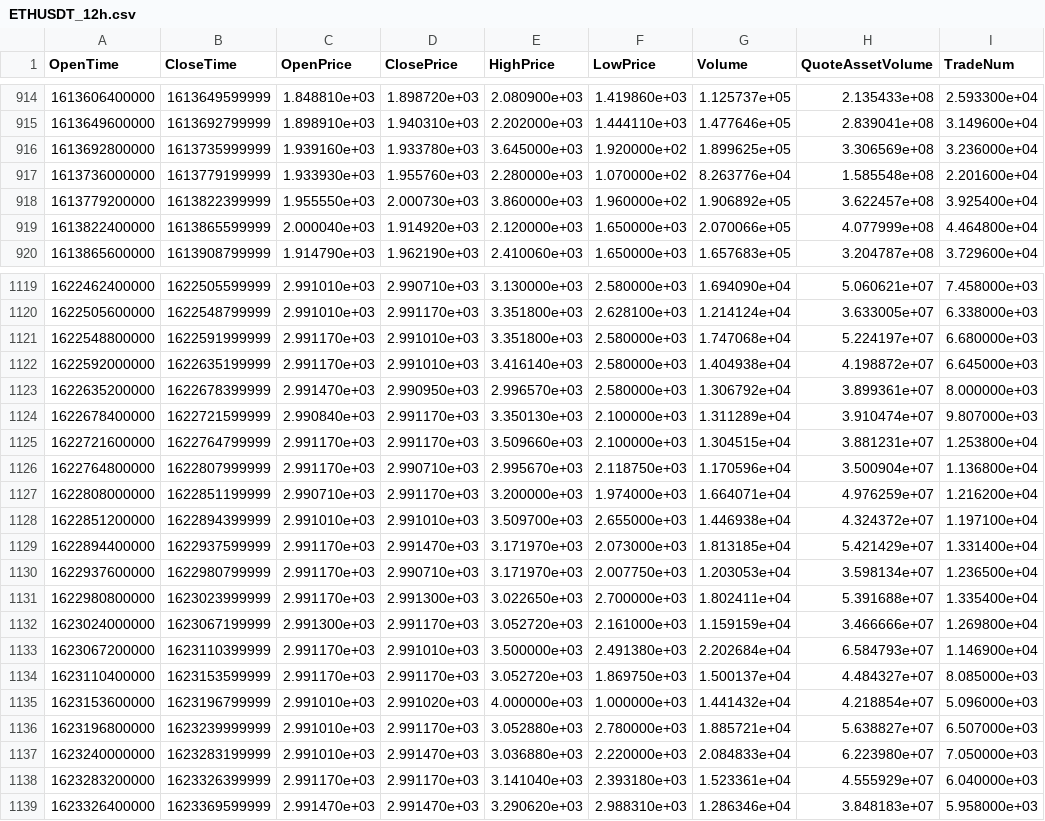
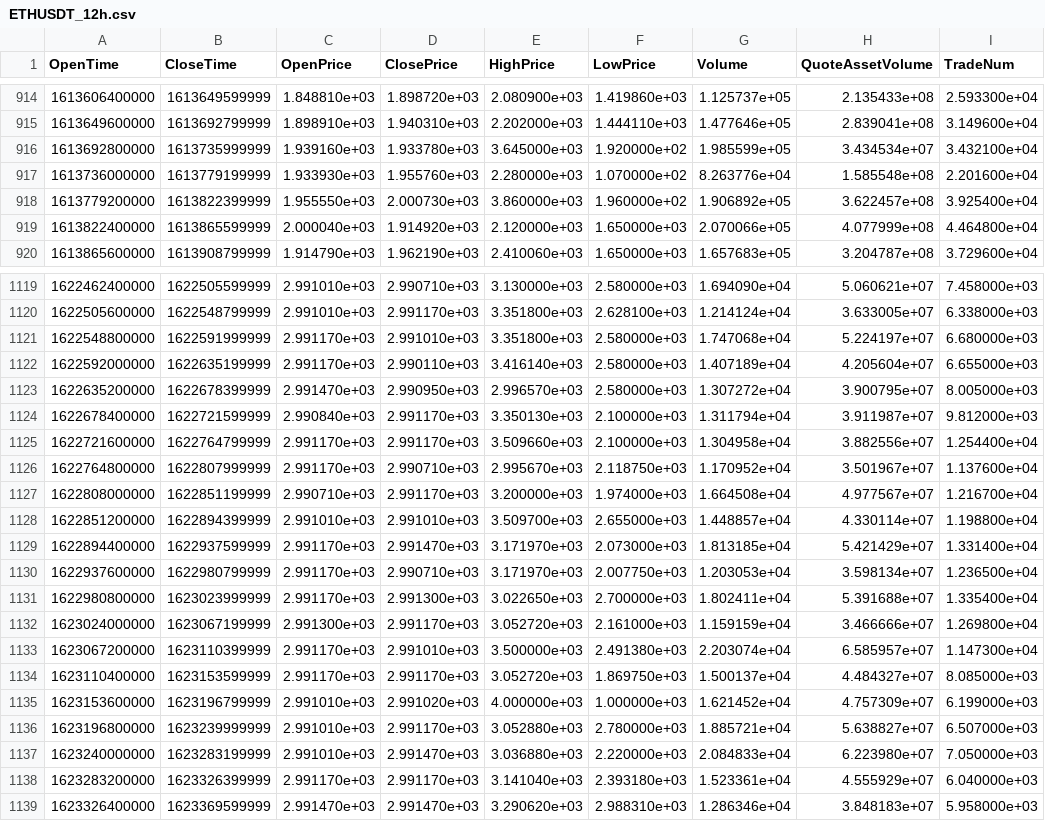
Before and after one commit to Makoto2024/BinanceTrader, a CSV file: price_data/ETHUSDT/ETHUSDT_12h.csv, drawn as a sheet; only a part is shown, gaps mark what is left out; the diff covers the shown part only.

Commit message:
Update price data of ETHUSDT to that of its perpetual contact.

```diff
--- a/price_data/ETHUSDT/ETHUSDT_12h.csv
+++ b/price_data/ETHUSDT/ETHUSDT_12h.csv
@@ -915,3 +915,3 @@ OpenTime,CloseTime,OpenPrice,ClosePrice,HighPrice,LowPrice,Volume,QuoteAssetVolu
 1613649600000,1613692799999,1.898910e+03,1.940310e+03,2.202000e+03,1.444110e+03,1.477646e+05,2.839041e+08,3.149600e+04
-1613692800000,1613735999999,1.939160e+03,1.933780e+03,3.645000e+03,1.920000e+02,1.899625e+05,3.306569e+08,3.236000e+04
+1613692800000,1613735999999,1.939160e+03,1.933780e+03,3.645000e+03,1.920000e+02,1.985599e+05,3.434534e+07,3.432100e+04
 1613736000000,1613779199999,1.933930e+03,1.955760e+03,2.280000e+03,1.070000e+02,8.263776e+04,1.585548e+08,2.201600e+04
@@ -1121,9 +1121,9 @@ OpenTime,CloseTime,OpenPrice,ClosePrice,HighPrice,LowPrice,Volume,QuoteAssetVolu
 1622548800000,1622591999999,2.991170e+03,2.991010e+03,3.351800e+03,2.580000e+03,1.747068e+04,5.224197e+07,6.680000e+03
-1622592000000,1622635199999,2.991170e+03,2.991010e+03,3.416140e+03,2.580000e+03,1.404938e+04,4.198872e+07,6.645000e+03
-1622635200000,1622678399999,2.991470e+03,2.990950e+03,2.996570e+03,2.580000e+03,1.306792e+04,3.899361e+07,8.000000e+03
-1622678400000,1622721599999,2.990840e+03,2.991170e+03,3.350130e+03,2.100000e+03,1.311289e+04,3.910474e+07,9.807000e+03
-1622721600000,1622764799999,2.991170e+03,2.991170e+03,3.509660e+03,2.100000e+03,1.304515e+04,3.881231e+07,1.253800e+04
-1622764800000,1622807999999,2.991170e+03,2.990710e+03,2.995670e+03,2.118750e+03,1.170596e+04,3.500904e+07,1.136800e+04
-1622808000000,1622851199999,2.990710e+03,2.991170e+03,3.200000e+03,1.974000e+03,1.664071e+04,4.976259e+07,1.216200e+04
-1622851200000,1622894399999,2.991010e+03,2.991010e+03,3.509700e+03,2.655000e+03,1.446938e+04,4.324372e+07,1.197100e+04
+1622592000000,1622635199999,2.991170e+03,2.990110e+03,3.416140e+03,2.580000e+03,1.407189e+04,4.205604e+07,6.655000e+03
+1622635200000,1622678399999,2.991470e+03,2.990950e+03,2.996570e+03,2.580000e+03,1.307272e+04,3.900795e+07,8.005000e+03
+1622678400000,1622721599999,2.990840e+03,2.991170e+03,3.350130e+03,2.100000e+03,1.311794e+04,3.911987e+07,9.812000e+03
+1622721600000,1622764799999,2.991170e+03,2.991170e+03,3.509660e+03,2.100000e+03,1.304958e+04,3.882556e+07,1.254400e+04
+1622764800000,1622807999999,2.991170e+03,2.990710e+03,2.995670e+03,2.118750e+03,1.170952e+04,3.501967e+07,1.137600e+04
+1622808000000,1622851199999,2.990710e+03,2.991170e+03,3.200000e+03,1.974000e+03,1.664508e+04,4.977567e+07,1.216700e+04
+1622851200000,1622894399999,2.991010e+03,2.991010e+03,3.509700e+03,2.655000e+03,1.448857e+04,4.330114e+07,1.198800e+04
 1622894400000,1622937599999,2.991170e+03,2.991470e+03,3.171970e+03,2.073000e+03,1.813185e+04,5.421429e+07,1.331400e+04
@@ -1132,5 +1132,5 @@ OpenTime,CloseTime,OpenPrice,ClosePrice,HighPrice,LowPrice,Volume,QuoteAssetVolu
 1623024000000,1623067199999,2.991300e+03,2.991170e+03,3.052720e+03,2.161000e+03,1.159159e+04,3.466666e+07,1.269800e+04
-1623067200000,1623110399999,2.991170e+03,2.991010e+03,3.500000e+03,2.491380e+03,2.202684e+04,6.584793e+07,1.146900e+04
+1623067200000,1623110399999,2.991170e+03,2.991010e+03,3.500000e+03,2.491380e+03,2.203074e+04,6.585957e+07,1.147300e+04
 1623110400000,1623153599999,2.991170e+03,2.991170e+03,3.052720e+03,1.869750e+03,1.500137e+04,4.484327e+07,8.085000e+03
-1623153600000,1623196799999,2.991010e+03,2.991020e+03,4.000000e+03,1.000000e+03,1.441432e+04,4.218854e+07,5.096000e+03
+1623153600000,1623196799999,2.991010e+03,2.991020e+03,4.000000e+03,1.000000e+03,1.621452e+04,4.757309e+07,6.199000e+03
 1623196800000,1623239999999,2.991010e+03,2.991170e+03,3.052880e+03,2.780000e+03,1.885721e+04,5.638827e+07,6.507000e+03
```
Also changed, not shown: 98 edited cells elsewhere in this file, price_data/ETHUSDT/ETHUSDT_1d.csv, 1 other file.
